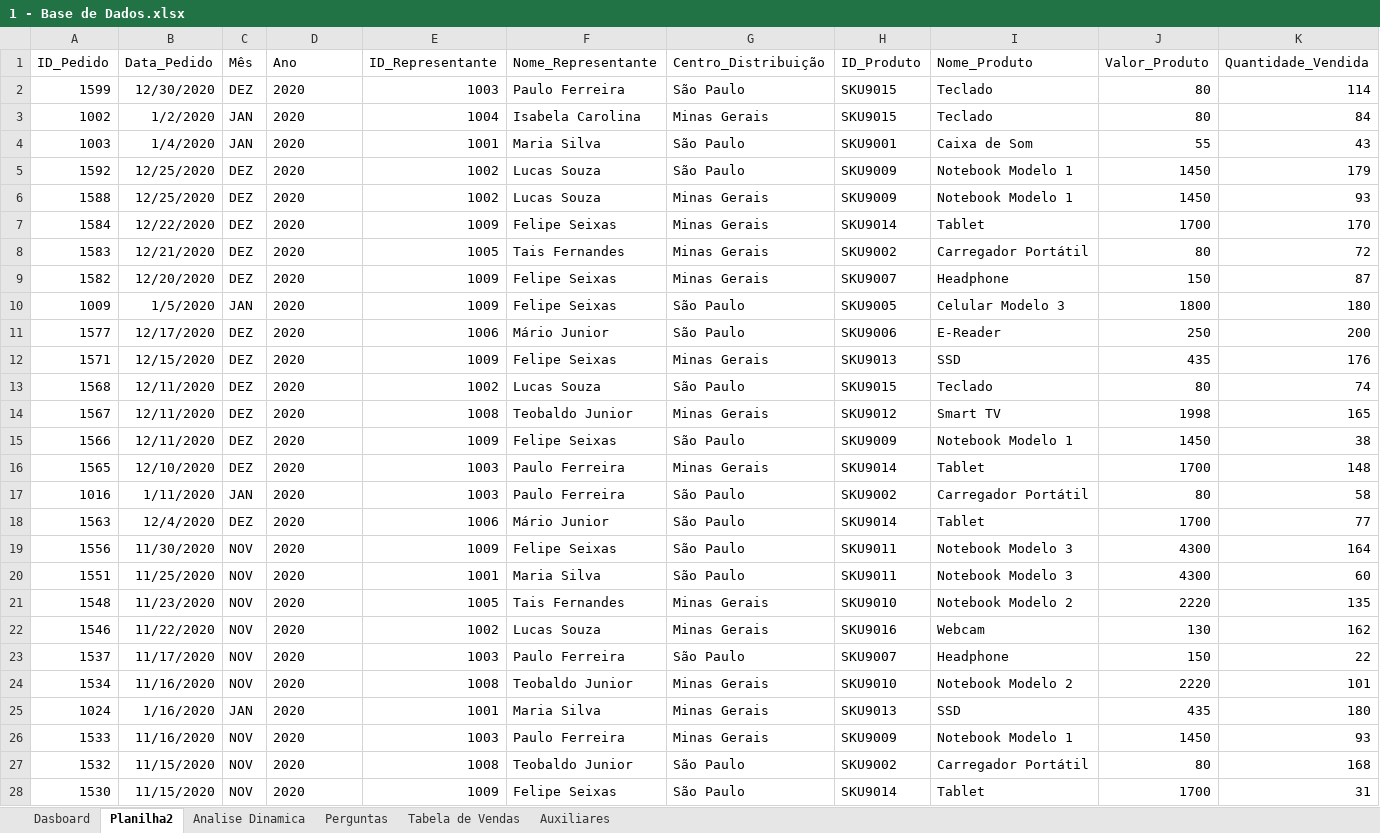
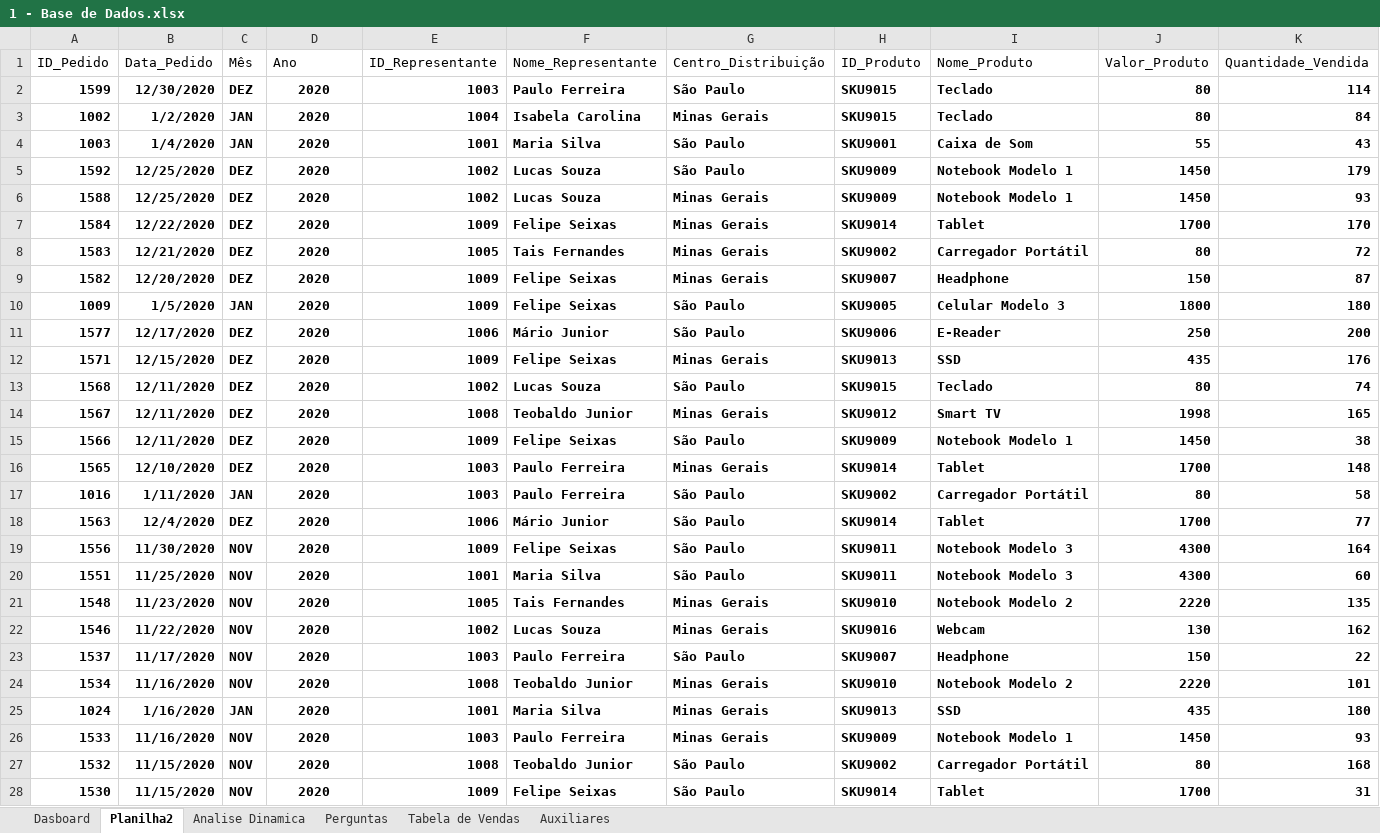
Before and after one commit to hugodevelopment/Excel-Estudos, an Excel workbook: Dashboards e Tratamento de dados/1 - Base de Dados.xlsx, sheet Planilha2, drawn as a sheet; only a part is shown; values as stored, in another font and other column widths than the file's, no borders; table styles not drawn; 1 other sheet too large or unreadable and not compared; the diff covers the shown part only; the diff names each change by its address in the sheet, - before the commit and + after, or states it on an @@ line.

```diff
--- a/Dashboards e Tratamento de dados/1 - Base de Dados.xlsx (sheet Planilha2)
+++ b/Dashboards e Tratamento de dados/1 - Base de Dados.xlsx (sheet Planilha2)
-A2:K28 bold: off
+A2:K28 bold: on
-D2:D28 alignment: left
+D2:D28 alignment: center
```
Also changed, not shown: cell formats elsewhere in this sheet, sheet Tabela de Vendas, charts or pictures, Funções Básicas E Produtividade/2 - SOMA.xlsx, Funções Básicas E Produtividade/4 - Produtividade.xlsx, 4 other files.
